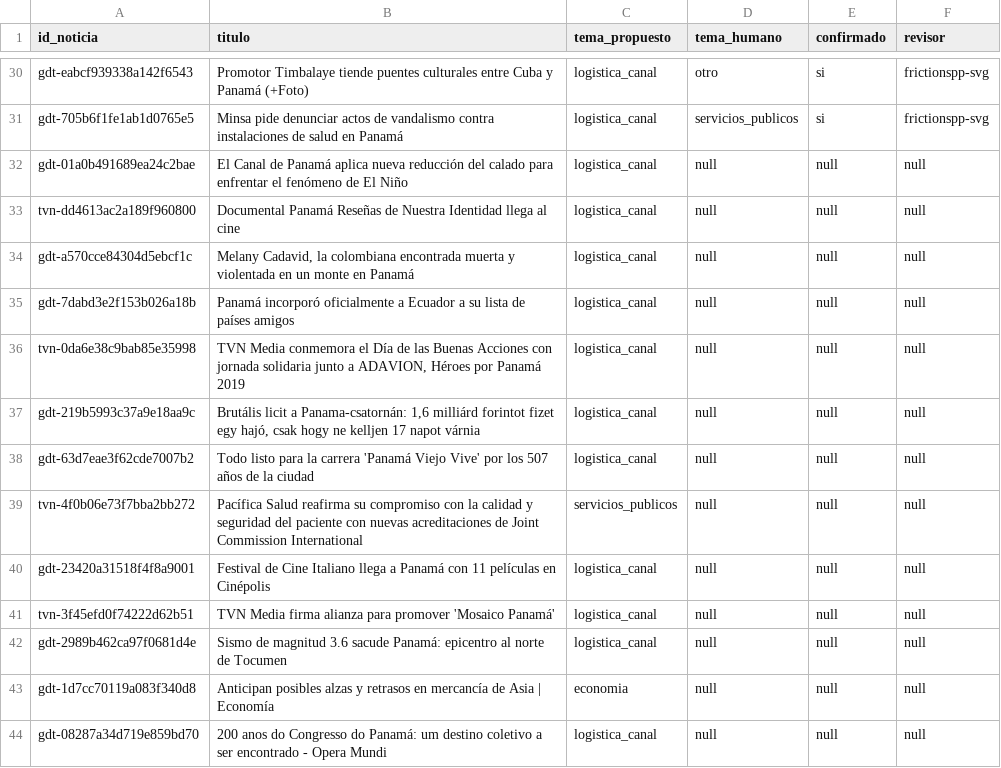
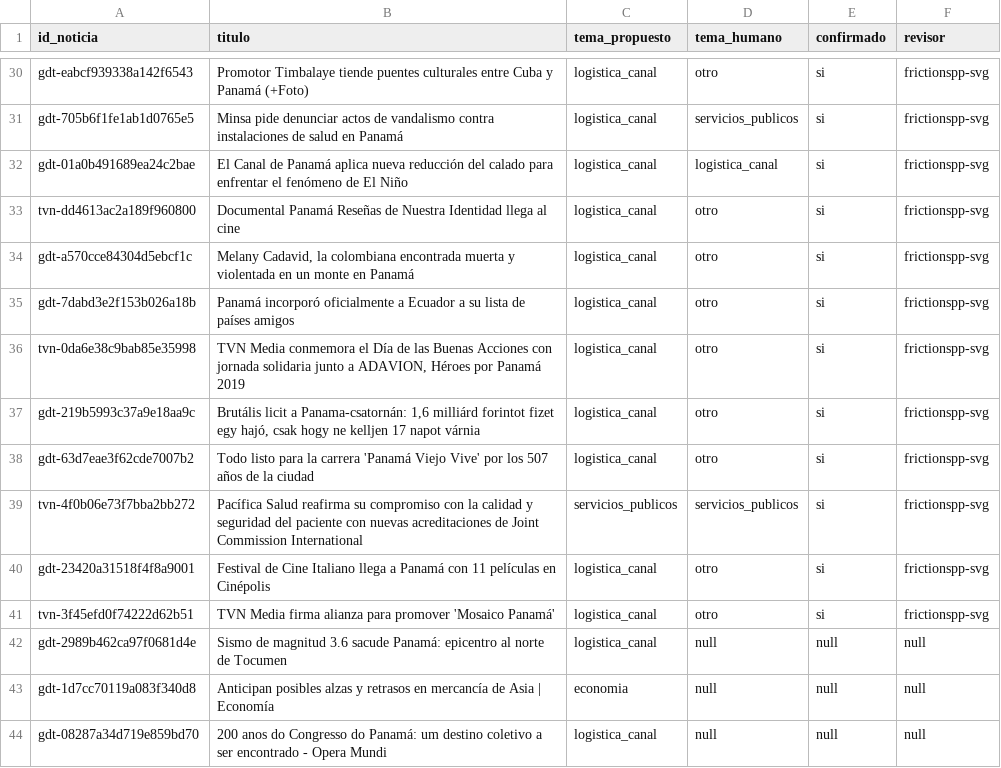
Before and after one commit to Silentarcherjr/scayl-sala-de-inteligencia-editorial, a CSV file: data/labels/topics_human.csv, drawn as a sheet; only a part is shown, gaps mark what is left out.

Commit message:
labels: record human topic annotations thirty-one to forty

```diff
--- a/data/labels/topics_human.csv
+++ b/data/labels/topics_human.csv
@@ -31,12 +31,12 @@ gdt-eabcf939338a142f6543,Promotor Timbalaye tiende puentes culturales entre Cuba
 gdt-705b6f1fe1ab1d0765e5,Minsa pide denunciar actos de vandalismo contra instalaciones de salud en Panamá,logistica_canal,servicios_publicos,si,frictionspp-svg
-gdt-01a0b491689ea24c2bae,El Canal de Panamá aplica nueva reducción del calado para enfrentar el fenómeno de El Niño,logistica_canal,null,null,null
-tvn-dd4613ac2a189f960800,Documental Panamá Reseñas de Nuestra Identidad llega al cine,logistica_canal,null,null,null
-gdt-a570cce84304d5ebcf1c,"Melany Cadavid, la colombiana encontrada muerta y violentada en un monte en Panamá",logistica_canal,null,null,null
-gdt-7dabd3e2f153b026a18b,Panamá incorporó oficialmente a Ecuador a su lista de países amigos,logistica_canal,null,null,null
-tvn-0da6e38c9bab85e35998,"TVN Media conmemora el Día de las Buenas Acciones con jornada solidaria junto a ADAVION, Héroes por Panamá 2019",logistica_canal,null,null,null
-gdt-219b5993c37a9e18aa9c,"Brutális licit a Panama-csatornán: 1,6 milliárd forintot fizet egy hajó, csak hogy ne kelljen 17 napot várnia",logistica_canal,null,null,null
-gdt-63d7eae3f62cde7007b2,Todo listo para la carrera 'Panamá Viejo Vive' por los 507 años de la ciudad,logistica_canal,null,null,null
-tvn-4f0b06e73f7bba2bb272,Pacífica Salud reafirma su compromiso con la calidad y seguridad del paciente con nuevas acreditaciones de Joint Commission International,servicios_publicos,null,null,null
-gdt-23420a31518f4f8a9001,Festival de Cine Italiano llega a Panamá con 11 películas en Cinépolis,logistica_canal,null,null,null
-tvn-3f45efd0f74222d62b51,TVN Media firma alianza para promover 'Mosaico Panamá',logistica_canal,null,null,null
+gdt-01a0b491689ea24c2bae,El Canal de Panamá aplica nueva reducción del calado para enfrentar el fenómeno de El Niño,logistica_canal,logistica_canal,si,frictionspp-svg
+tvn-dd4613ac2a189f960800,Documental Panamá Reseñas de Nuestra Identidad llega al cine,logistica_canal,otro,si,frictionspp-svg
+gdt-a570cce84304d5ebcf1c,"Melany Cadavid, la colombiana encontrada muerta y violentada en un monte en Panamá",logistica_canal,otro,si,frictionspp-svg
+gdt-7dabd3e2f153b026a18b,Panamá incorporó oficialmente a Ecuador a su lista de países amigos,logistica_canal,otro,si,frictionspp-svg
+tvn-0da6e38c9bab85e35998,"TVN Media conmemora el Día de las Buenas Acciones con jornada solidaria junto a ADAVION, Héroes por Panamá 2019",logistica_canal,otro,si,frictionspp-svg
+gdt-219b5993c37a9e18aa9c,"Brutális licit a Panama-csatornán: 1,6 milliárd forintot fizet egy hajó, csak hogy ne kelljen 17 napot várnia",logistica_canal,otro,si,frictionspp-svg
+gdt-63d7eae3f62cde7007b2,Todo listo para la carrera 'Panamá Viejo Vive' por los 507 años de la ciudad,logistica_canal,otro,si,frictionspp-svg
+tvn-4f0b06e73f7bba2bb272,Pacífica Salud reafirma su compromiso con la calidad y seguridad del paciente con nuevas acreditaciones de Joint Commission International,servicios_publicos,servicios_publicos,si,frictionspp-svg
+gdt-23420a31518f4f8a9001,Festival de Cine Italiano llega a Panamá con 11 películas en Cinépolis,logistica_canal,otro,si,frictionspp-svg
+tvn-3f45efd0f74222d62b51,TVN Media firma alianza para promover 'Mosaico Panamá',logistica_canal,otro,si,frictionspp-svg
 gdt-2989b462ca97f0681d4e,Sismo de magnitud 3.6 sacude Panamá: epicentro al norte de Tocumen,logistica_canal,null,null,null
```
Also changed, not shown: 2 other files.
